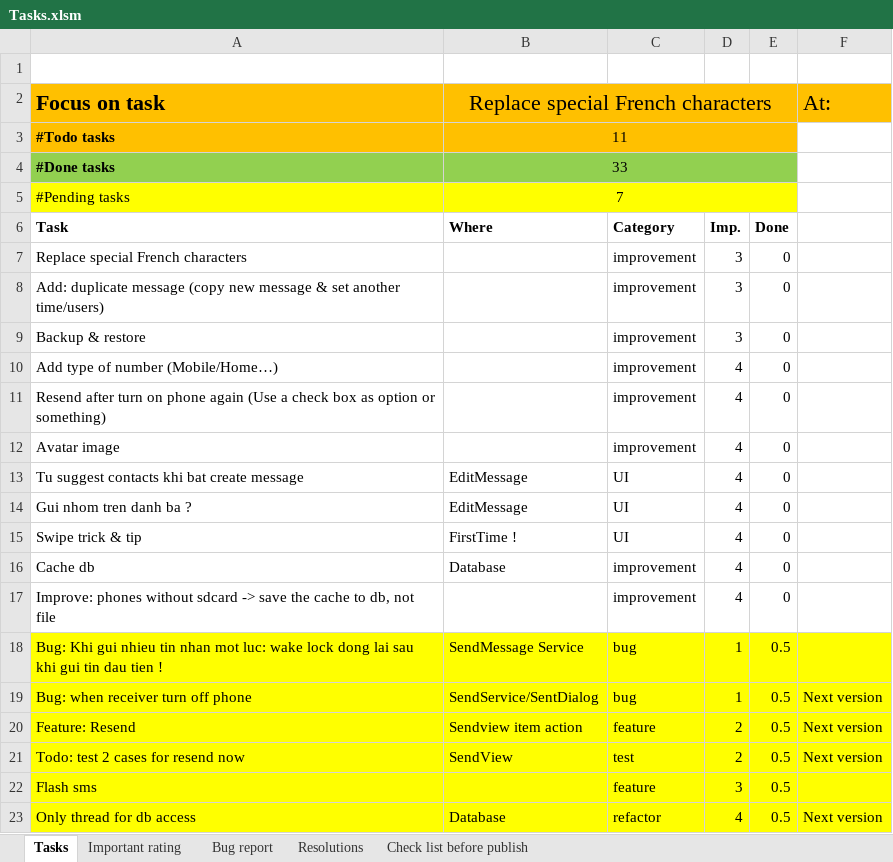
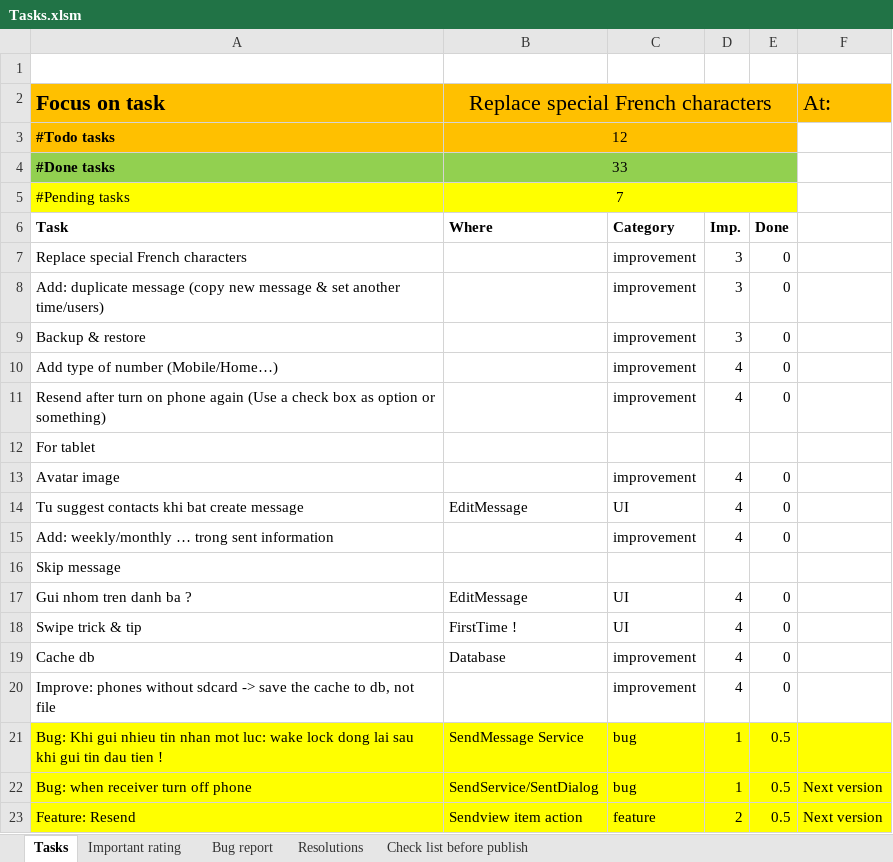
Before and after one commit to mvreri/sms-trial, an Excel workbook: Send it later/Tasks.xlsm, sheet Tasks, drawn as a sheet; only a part is shown; the shorter side is filled out with more unchanged rows; values as stored, in another font and other column widths than the file's, no borders; conditional formats not drawn; the diff names each change by its address in the sheet, - before the commit and + after, or states it on an @@ line.

```diff
--- a/Send it later/Tasks.xlsm (sheet Tasks)
+++ b/Send it later/Tasks.xlsm (sheet Tasks)
-B3: 11
+B3: 12
+row 12: For tablet
+row 15: Add: weekly/monthly … trong sent information |  | improvement | 4 | 0
+row 16: Skip message
```
Also changed, not shown: formulas that keep their value, 1 other file.
